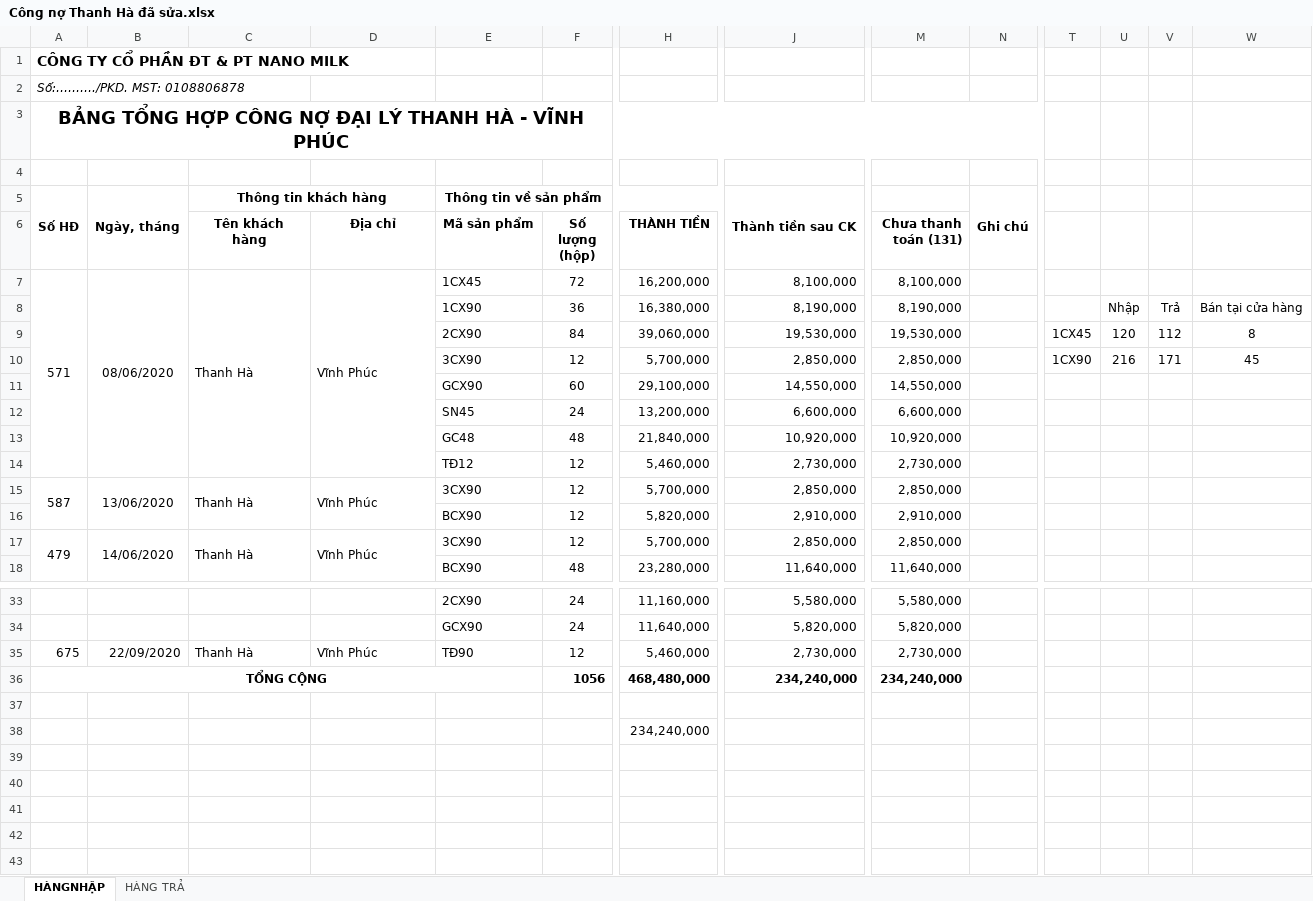
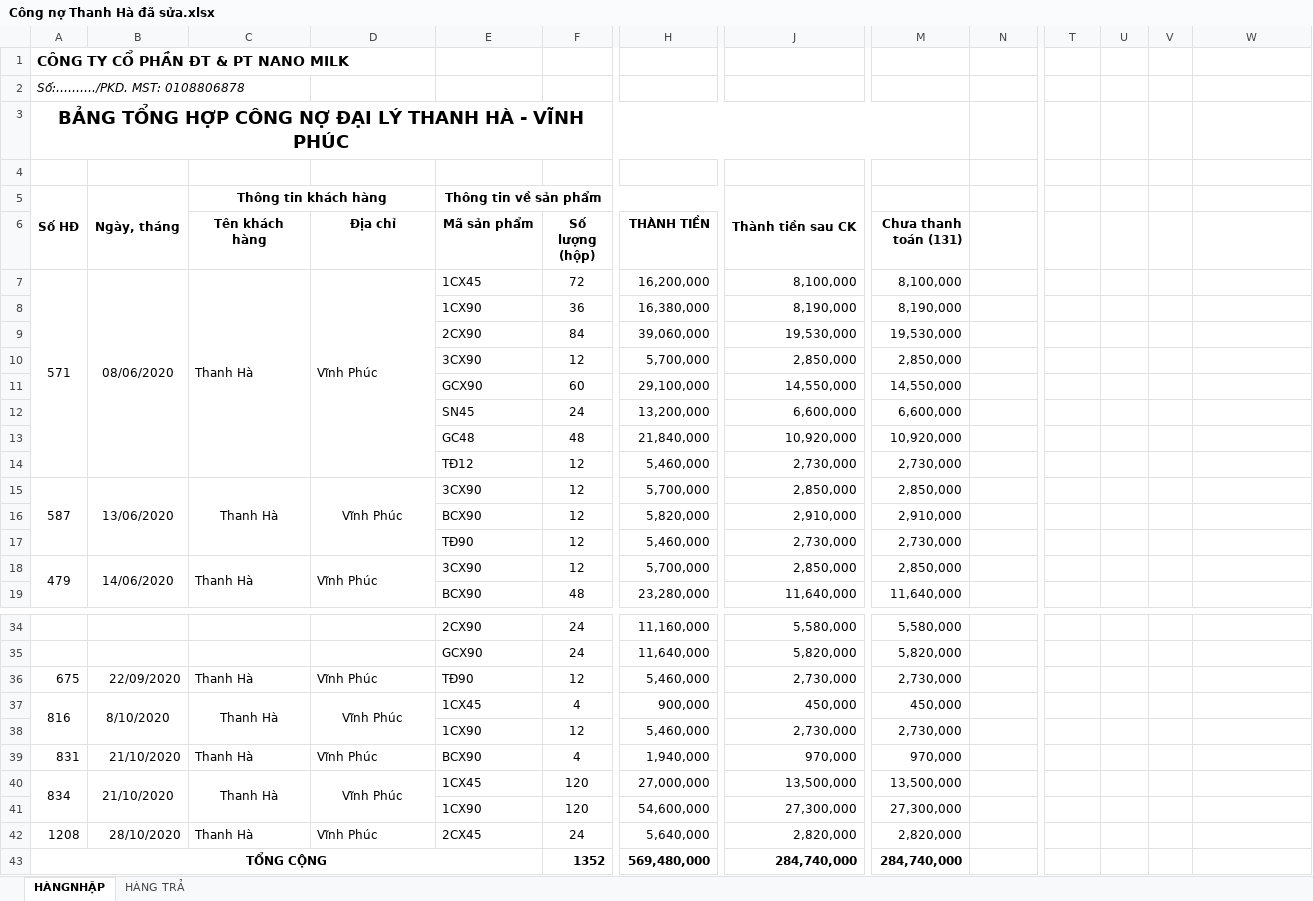
Before and after one commit to lexusna98/HangWorkspace, an Excel workbook: KẾ TOÁN - THÁI HẰNG/CÔNG NỢ/THANH HÀ/Công nợ Thanh Hà đã sửa.xlsx, sheet HÀNGNHẬP, drawn as a sheet; only a part is shown, gaps mark what is left out; values as stored, in another font and other column widths than the file's, no borders; removed rows and columns are numbered as before the commit, all else as after; rows hold the shown columns only; the diff names each change by its address in the sheet, - before the commit and + after, or states it on an @@ line.

```diff
--- a/KẾ TOÁN - THÁI HẰNG/CÔNG NỢ/THANH HÀ/Công nợ Thanh Hà đã sửa.xlsx (sheet HÀNGNHẬP)
+++ b/KẾ TOÁN - THÁI HẰNG/CÔNG NỢ/THANH HÀ/Công nợ Thanh Hà đã sửa.xlsx (sheet HÀNGNHẬP)
-A3:P3 merged
+A3:M3 merged
-N5: Ghi chú
+N5: (empty)
-N5:N6 merged
-U8: Nhập
+U8: (empty)
-V8: Trả
+V8: (empty)
-W8: Bán tại cửa hàng
+W8: (empty)
-T9: 1CX45
+T9: (empty)
-U9: 120
+U9: (empty)
-V9: 112
+V9: (empty)
-W9: 8
+W9: (empty)
-T10: 1CX90
+T10: (empty)
-U10: 216
+U10: (empty)
-V10: 171
+V10: (empty)
-W10: 45
+W10: (empty)
-C15:D15 alignment: left
+C15:D15 alignment: center
+row 17:  |  |  |  | TĐ90 | 12 | 5,460,000 | 2,730,000 | 2,730,000
-row 36: TỔNG CỘNG |  |  |  |  | 1056 | 468,480,000 | 234,240,000 | 234,240,000
-row 37: (empty)
+row 37: 816 | 8/10/2020 | Thanh Hà | Vĩnh Phúc | 1CX45 | 4 | 900,000 | 450,000 | 450,000
+A37:A38 merged
+B37:B38 merged
+C37:C38 merged
+D37:D38 merged
-row 38:  |  |  |  |  |  | 234,240,000
+row 38:  |  |  |  | 1CX90 | 12 | 5,460,000 | 2,730,000 | 2,730,000
+row 39: 831 | 21/10/2020 | Thanh Hà | Vĩnh Phúc | BCX90 | 4 | 1,940,000 | 970,000 | 970,000
+row 40: 834 | 21/10/2020 | Thanh Hà | Vĩnh Phúc | 1CX45 | 120 | 27,000,000 | 13,500,000 | 13,500,000
+row 41:  |  |  |  | 1CX90 | 120 | 54,600,000 | 27,300,000 | 27,300,000
+row 42: 1208 | 28/10/2020 | Thanh Hà | Vĩnh Phúc | 2CX45 | 24 | 5,640,000 | 2,820,000 | 2,820,000
+row 43: TỔNG CỘNG |  |  |  |  | 1352 | 569,480,000 | 284,740,000 | 284,740,000
```
Also changed, not shown: sheet HÀNG TRẢ, formulas that keep their value, KẾ TOÁN - THÁI HẰNG/NANOMILK 10_2020.xlsx, KẾ TOÁN - THÁI HẰNG/QUỲNH TRANG/KHO,DT, CP.xlsx, 3 other files.
